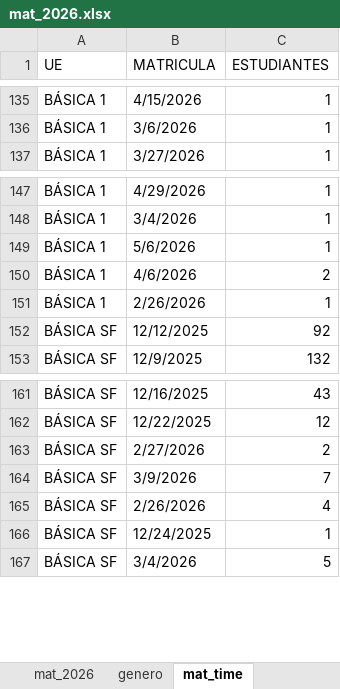
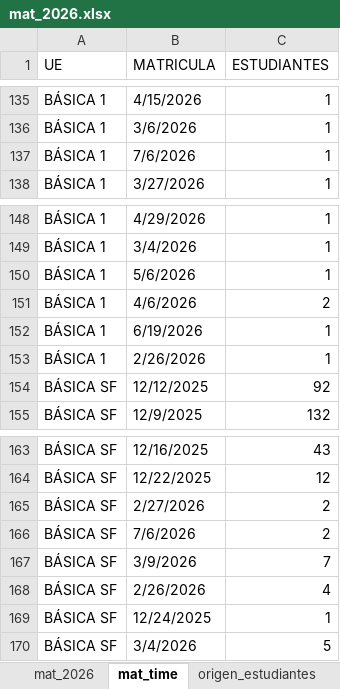
Before and after one commit to cjsepulveda/Proyect_multi_page, an Excel workbook: src/pages/data/mat_2026.xlsx, sheet mat_time, drawn as a sheet; only a part is shown, gaps mark what is left out; values as stored, in another font and other column widths than the file's, no cell formats; the diff names each change by its address in the sheet, - before the commit and + after, or states it on an @@ line.

```diff
--- a/src/pages/data/mat_2026.xlsx (sheet mat_time)
+++ b/src/pages/data/mat_2026.xlsx (sheet mat_time)
+row 137: BÁSICA 1 | 7/6/2026 | 1
+row 152: BÁSICA 1 | 6/19/2026 | 1
+row 166: BÁSICA SF | 7/6/2026 | 2
```
Also changed, not shown: sheet origen_colegios, sheet mat_2026, sheet com_est, sheet origen_estudiantes, sheet genero, other sheet tabs, cell formats.
